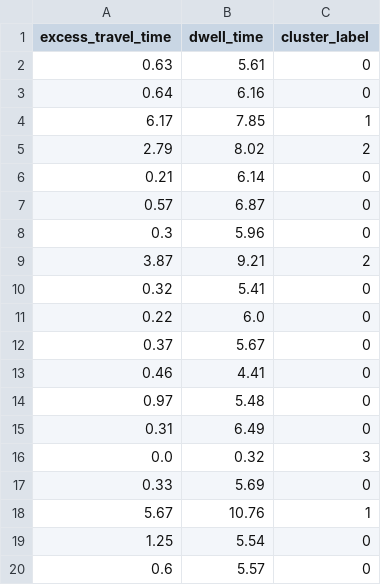
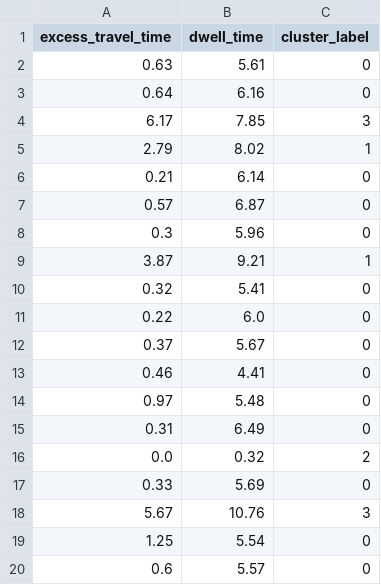
Before and after one commit to ShanukaLakshan/Realtime-GPS-Bus---Data-Science-Project, a CSV file: Analysis/Bus Clustering/excess_travel_time_vs_dwell_time.csv (was Analysis/Bus Clustering/cluster_dwell_excess_travel_time.csv), drawn as a sheet.

Commit message:
bus clustering update

```diff
--- a/Analysis/Bus Clustering/cluster_dwell_excess_travel_time.csv
+++ b/Analysis/Bus Clustering/excess_travel_time_vs_dwell_time.csv
@@ -3,4 +3,4 @@ excess_travel_time,dwell_time,cluster_label
 0.64,6.16,0
-6.17,7.85,1
-2.79,8.02,2
+6.17,7.85,3
+2.79,8.02,1
 0.21,6.14,0
@@ -8,3 +8,3 @@ excess_travel_time,dwell_time,cluster_label
 0.3,5.96,0
-3.87,9.21,2
+3.87,9.21,1
 0.32,5.41,0
@@ -15,5 +15,5 @@ excess_travel_time,dwell_time,cluster_label
 0.31,6.49,0
-0.0,0.32,3
+0.0,0.32,2
 0.33,5.69,0
-5.67,10.76,1
+5.67,10.76,3
 1.25,5.54,0
```
Also changed, not shown: 5 other files.
